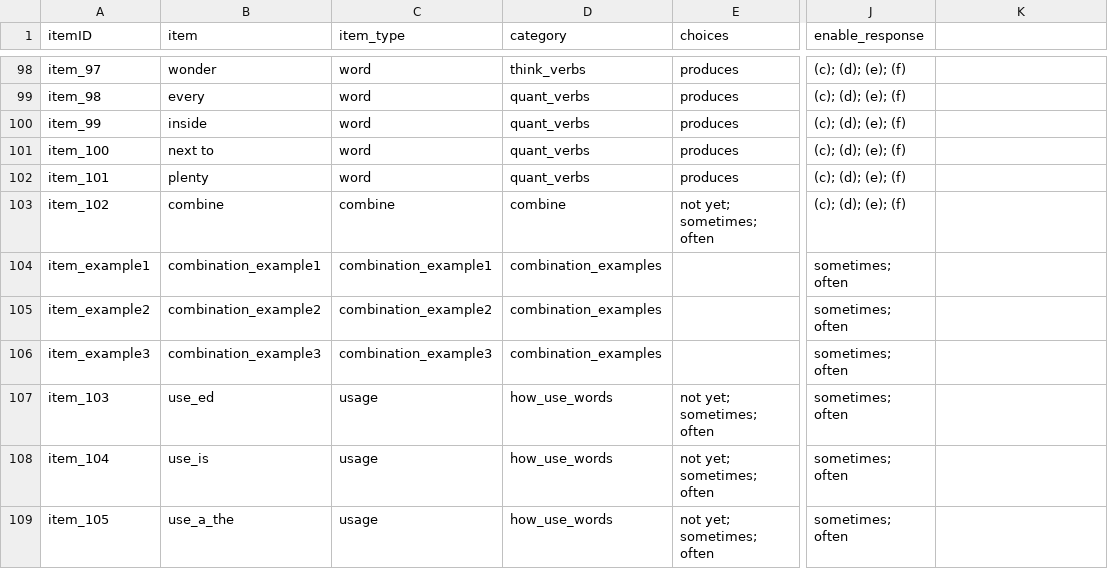
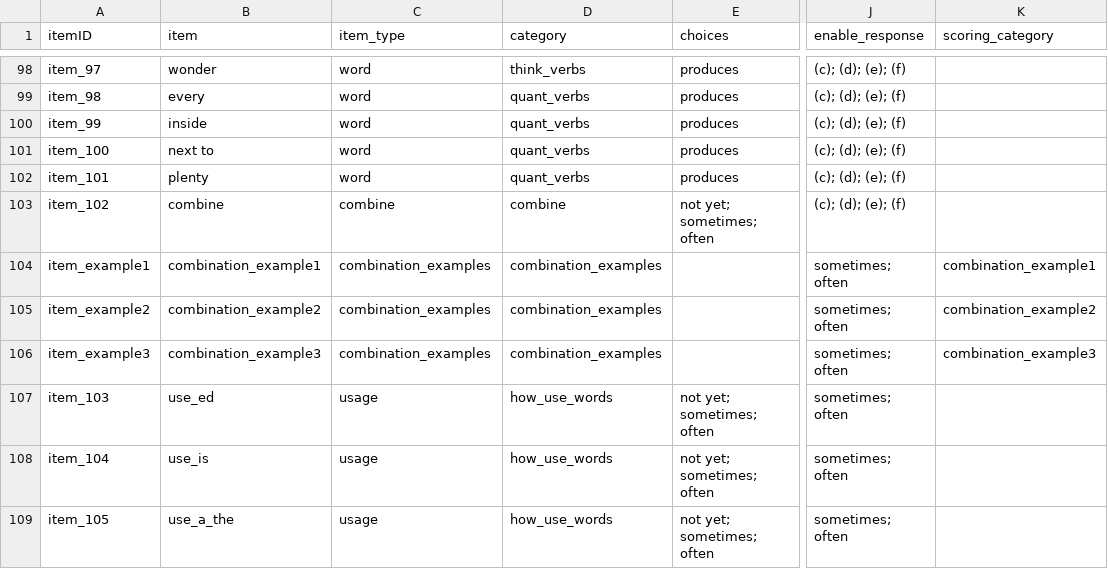
Before and after one commit to langcog/web-cdi, a CSV file: webcdi/cdi_form_csv/cdi_forms/[English_CDI3Rv2].csv, drawn as a sheet; only a part is shown, gaps mark what is left out; the diff names each change by its address in the sheet, - before the commit and + after, or states it on an @@ line.

```diff
--- a/webcdi/cdi_form_csv/cdi_forms/[English_CDI3Rv2].csv
+++ b/webcdi/cdi_form_csv/cdi_forms/[English_CDI3Rv2].csv
-K1: (empty)
+K1: scoring_category
-C104 (item_type): combination_example1
+C104 (item_type): combination_examples
-K104 (scoring_category): (empty)
+K104 (scoring_category): combination_example1
-C105 (item_type): combination_example2
+C105 (item_type): combination_examples
-K105 (scoring_category): (empty)
+K105 (scoring_category): combination_example2
-C106 (item_type): combination_example3
+C106 (item_type): combination_examples
-K106 (scoring_category): (empty)
+K106 (scoring_category): combination_example3
```
Also changed, not shown: 1 other file.
